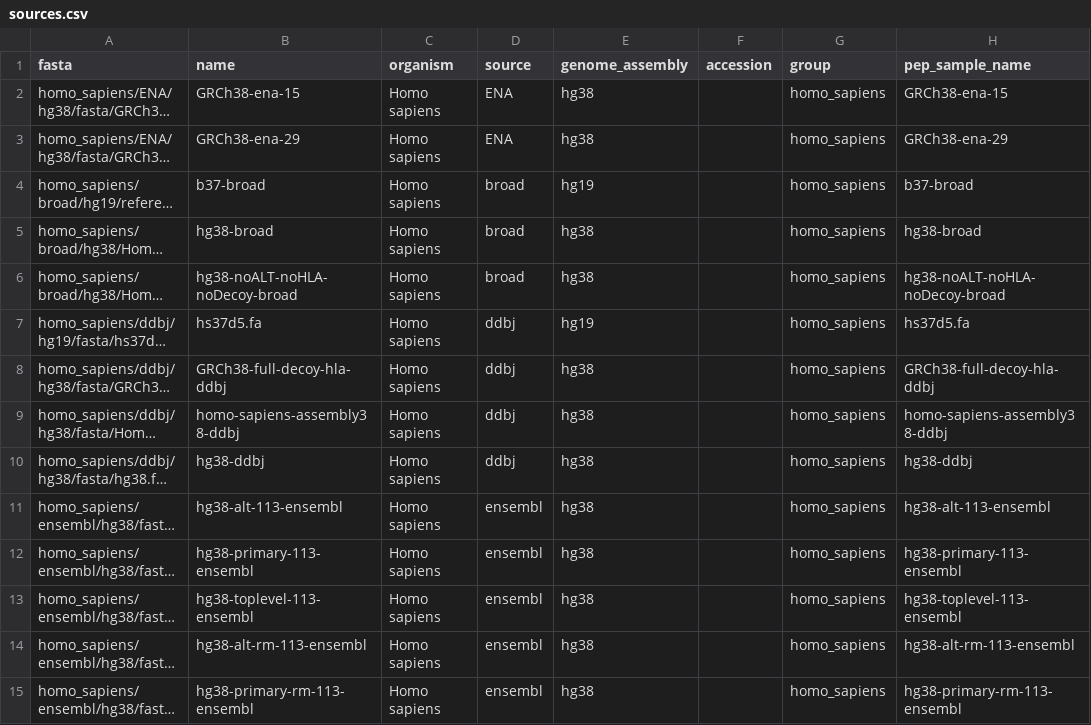
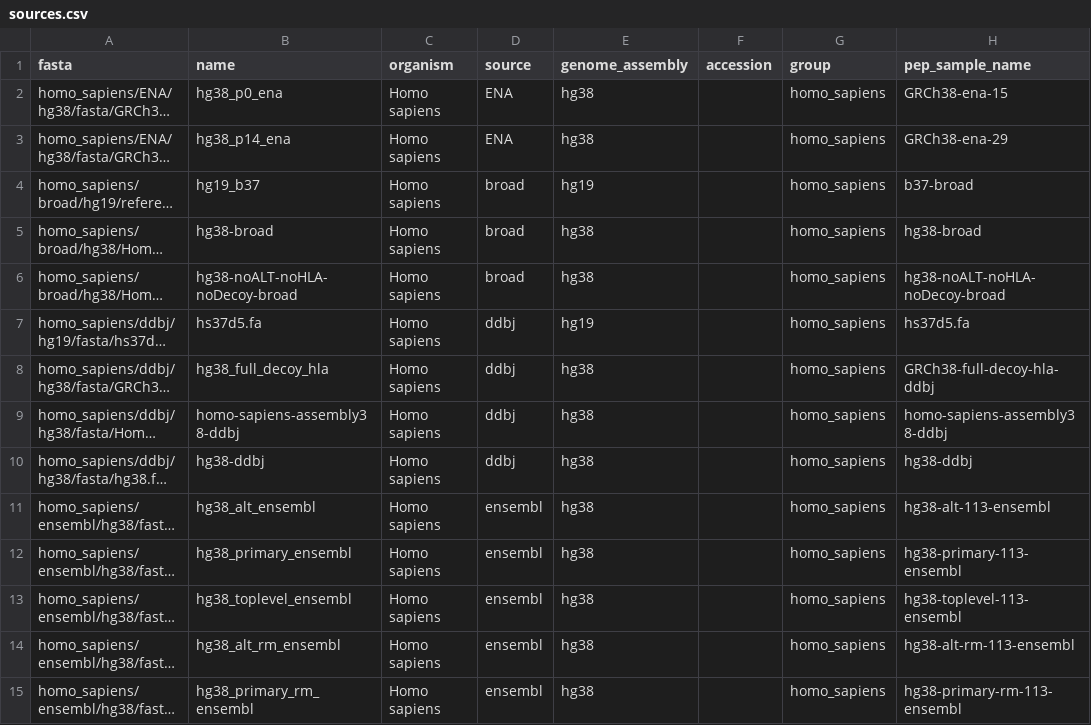
Before and after one commit to refgenie/refgenie-registry, a CSV file: stores/jungle/sources.csv, drawn as a sheet; only a part is shown; long unchanged cells end in …; the diff covers the shown part only; the diff names each change by its address in the sheet, - before the commit and + after, or states it on an @@ line.

Commit message:
Name store rows after their genome YAMLs

```diff
--- a/stores/jungle/sources.csv
+++ b/stores/jungle/sources.csv
-B2 (name): GRCh38-ena-15
+B2 (name): hg38_p0_ena
-B3 (name): GRCh38-ena-29
+B3 (name): hg38_p14_ena
-B4 (name): b37-broad
+B4 (name): hg19_b37
-B8 (name): GRCh38-full-decoy-hla-ddbj
+B8 (name): hg38_full_decoy_hla
-B11 (name): hg38-alt-113-ensembl
+B11 (name): hg38_alt_ensembl
-B12 (name): hg38-primary-113-ensembl
+B12 (name): hg38_primary_ensembl
-B13 (name): hg38-toplevel-113-ensembl
+B13 (name): hg38_toplevel_ensembl
-B14 (name): hg38-alt-rm-113-ensembl
+B14 (name): hg38_alt_rm_ensembl
-B15 (name): hg38-primary-rm-113-ensembl
+B15 (name): hg38_primary_rm_ensembl
```
Also changed, not shown: 63 edited cells elsewhere in this file, stores/plantref/sources.csv, stores/vgp/sources.csv, 27 other files.
